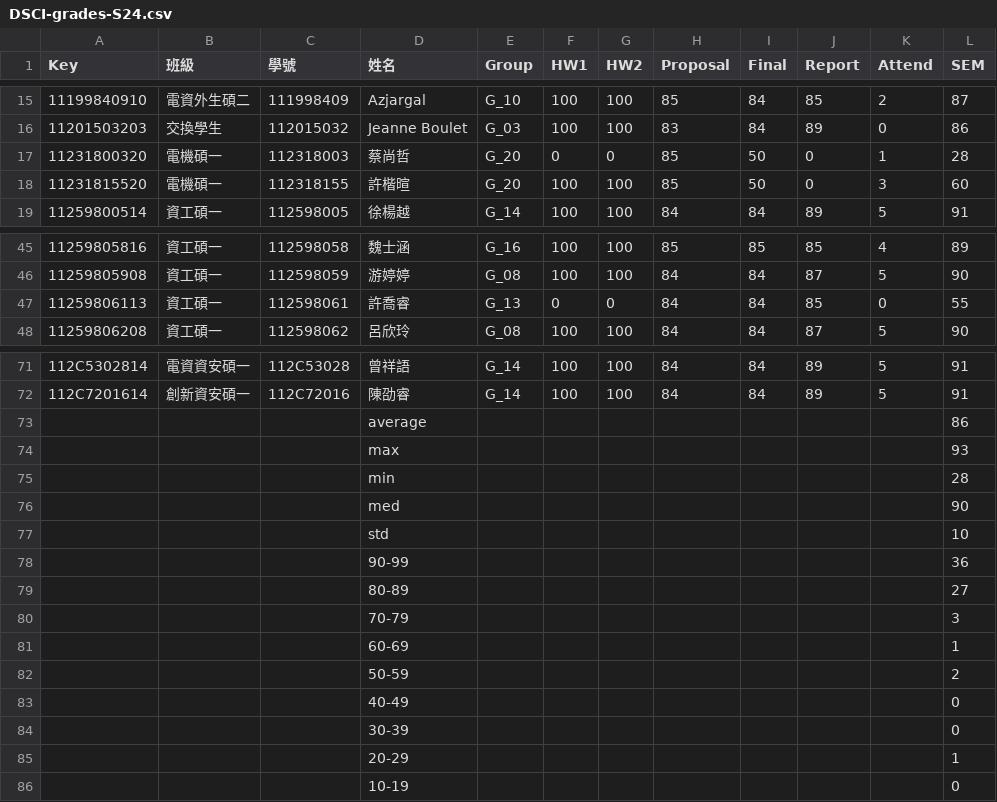
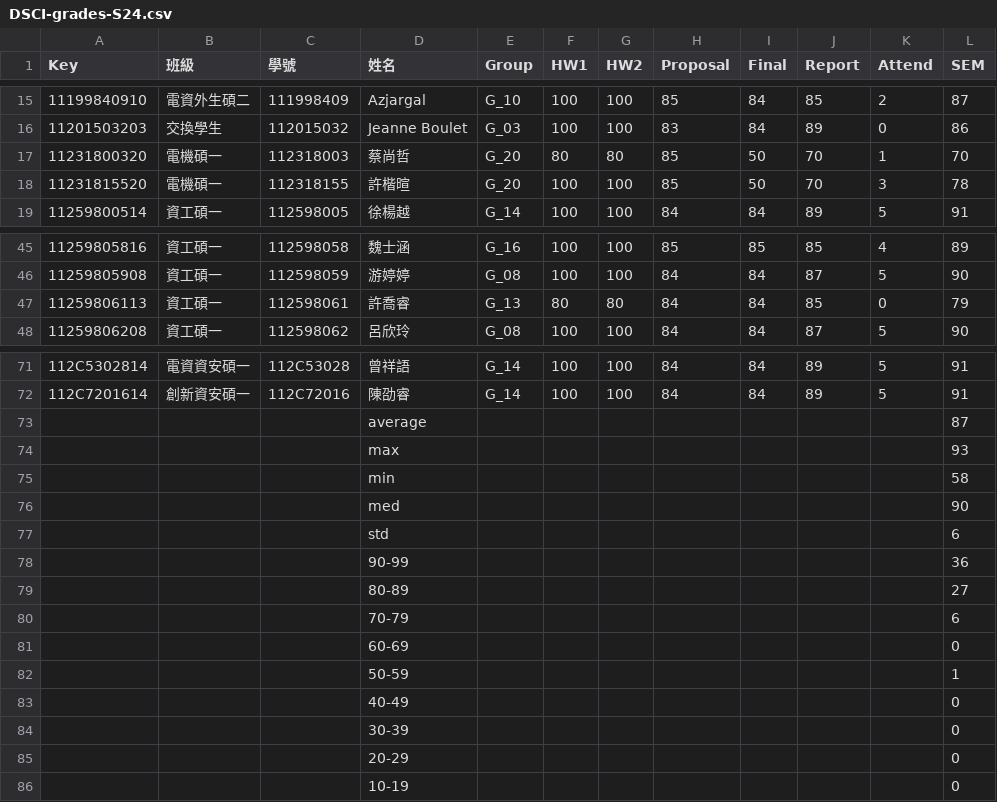
Before and after one commit to eggcm/DSCI-grades-S24, a CSV file: DSCI-grades-S24.csv, drawn as a sheet; only a part is shown, gaps mark what is left out.

Commit message:
Add files via upload

```diff
--- a/DSCI-grades-S24.csv
+++ b/DSCI-grades-S24.csv
@@ -16,4 +16,4 @@
 11201503203,交換學生,112015032,Jeanne Boulet,G_03,100,100,83 ,84 ,89,0,86,,
-11231800320,電機碩一,112318003,蔡尚哲,G_20,0,0,85 ,50 ,0,1,28,,
-11231815520,電機碩一,112318155,許楷暄,G_20,100,100,85 ,50 ,0,3,60,,
+11231800320,電機碩一,112318003,蔡尚哲,G_20,80,80,85 ,50 ,70,1,70,,
+11231815520,電機碩一,112318155,許楷暄,G_20,100,100,85 ,50 ,70,3,78,,
 11259800514,資工碩一,112598005,徐楊越,G_14,100,100,84 ,84 ,89,5,91, ,
@@ -46,3 +46,3 @@
 11259805908,資工碩一,112598059,游婷婷,G_08,100,100,84 ,84 ,87,5,90,,
-11259806113,資工碩一,112598061,許喬睿,G_13,0,0,84 ,84 ,85,0,55,,
+11259806113,資工碩一,112598061,許喬睿,G_13,80,80,84 ,84 ,85,0,79,,
 11259806208,資工碩一,112598062,呂欣玲,G_08,100,100,84 ,84 ,87,5,90,,
@@ -72,15 +72,15 @@
 112C7201614,創新資安碩一,112C72016,陳劭睿,G_14,100,100,84 ,84 ,89,5,91,,
-,,,average,,,,,,,,86 ,,
+,,,average,,,,,,,,87 ,,
 ,,,max,,,,,,,,93 ,,
-,,,min,,,,,,,,28 ,,
+,,,min,,,,,,,,58 ,,
 ,,,med,,,,,,,,90 ,,
-,,,std,,,,,,,,10 ,,
+,,,std,,,,,,,,6 ,,
 ,,,90-99,,,,,,,,36 ,,
 ,,,80-89,,,,,,,,27 ,,
-,,,70-79,,,,,,,,3 ,,
-,,,60-69,,,,,,,,1 ,,
-,,,50-59,,,,,,,,2 ,,
+,,,70-79,,,,,,,,6 ,,
+,,,60-69,,,,,,,,0 ,,
+,,,50-59,,,,,,,,1 ,,
 ,,,40-49,,,,,,,,0 ,,
 ,,,30-39,,,,,,,,0 ,,
-,,,20-29,,,,,,,,1 ,,
+,,,20-29,,,,,,,,0 ,,
 ,,,10-19,,,,,,,,0 ,,
```
